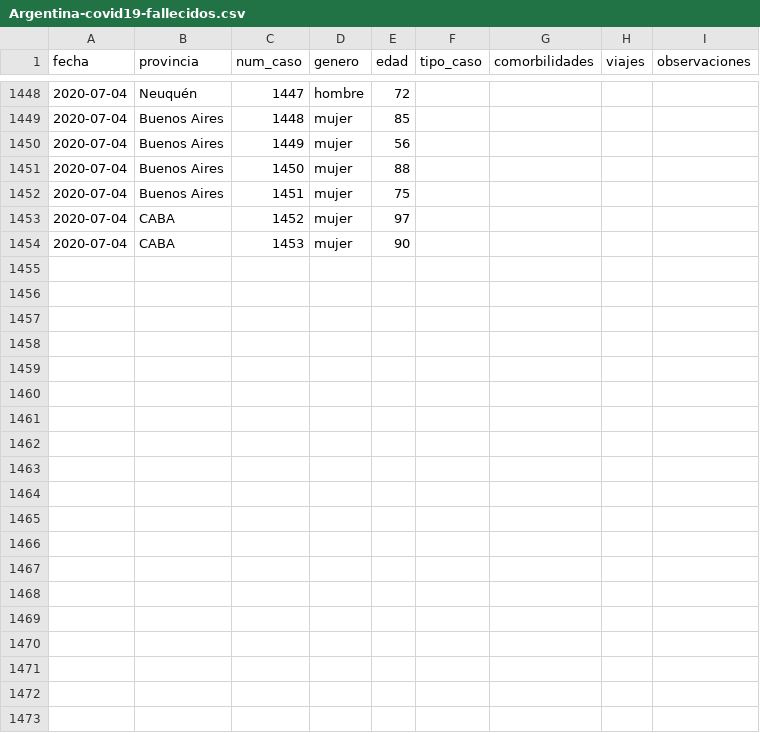
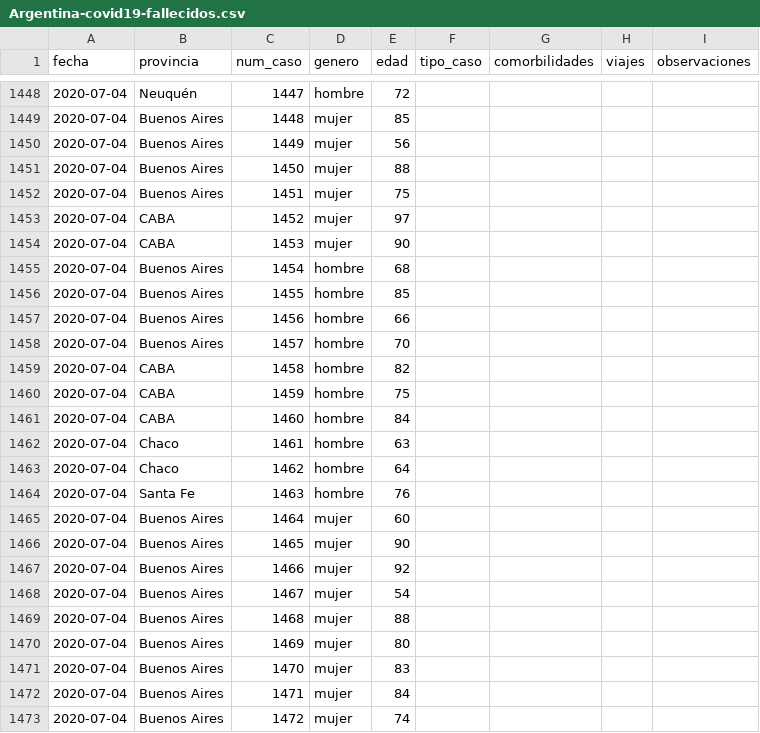
Before and after one commit to lucia15/Database-Covid19-Argentina, a CSV file: Argentina-covid19-fallecidos.csv, drawn as a sheet; only a part is shown, gaps mark what is left out; the diff covers the shown part only.

```diff
--- a/Argentina-covid19-fallecidos.csv
+++ b/Argentina-covid19-fallecidos.csv
@@ -1454 +1454,20 @@ fecha,provincia,num_caso,genero,edad,tipo_caso,comorbilidades,viajes,observacion
 2020-07-04,CABA,1453,mujer,90,,,,
+2020-07-04,Buenos Aires,1454,hombre,68,,,,
+2020-07-04,Buenos Aires,1455,hombre,85,,,,
+2020-07-04,Buenos Aires,1456,hombre,66,,,,
+2020-07-04,Buenos Aires,1457,hombre,70,,,,
+2020-07-04,CABA,1458,hombre,82,,,,
+2020-07-04,CABA,1459,hombre,75,,,,
+2020-07-04,CABA,1460,hombre,84,,,,
+2020-07-04,Chaco,1461,hombre,63,,,,
+2020-07-04,Chaco,1462,hombre,64,,,,
+2020-07-04,Santa Fe,1463,hombre,76,,,,
+2020-07-04,Buenos Aires,1464,mujer,60,,,,
+2020-07-04,Buenos Aires,1465,mujer,90,,,,
+2020-07-04,Buenos Aires,1466,mujer,92,,,,
+2020-07-04,Buenos Aires,1467,mujer,54,,,,
+2020-07-04,Buenos Aires,1468,mujer,88,,,,
+2020-07-04,Buenos Aires,1469,mujer,80,,,,
+2020-07-04,Buenos Aires,1470,mujer,83,,,,
+2020-07-04,Buenos Aires,1471,mujer,84,,,,
+2020-07-04,Buenos Aires,1472,mujer,74,,,,
```
Also changed, not shown: 9 added rows elsewhere in this file, Argentina-covid19-UTI.csv, Argentina-covid19-por-provincia.csv, 1 other file.
